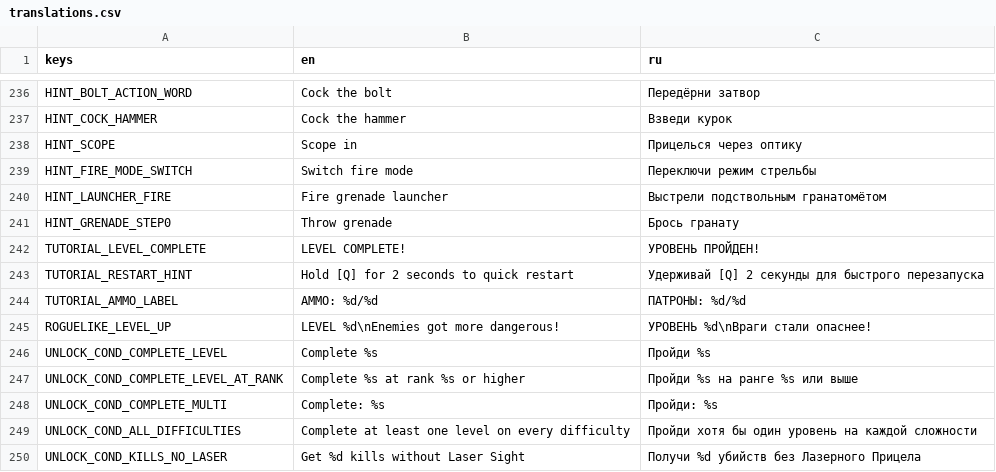
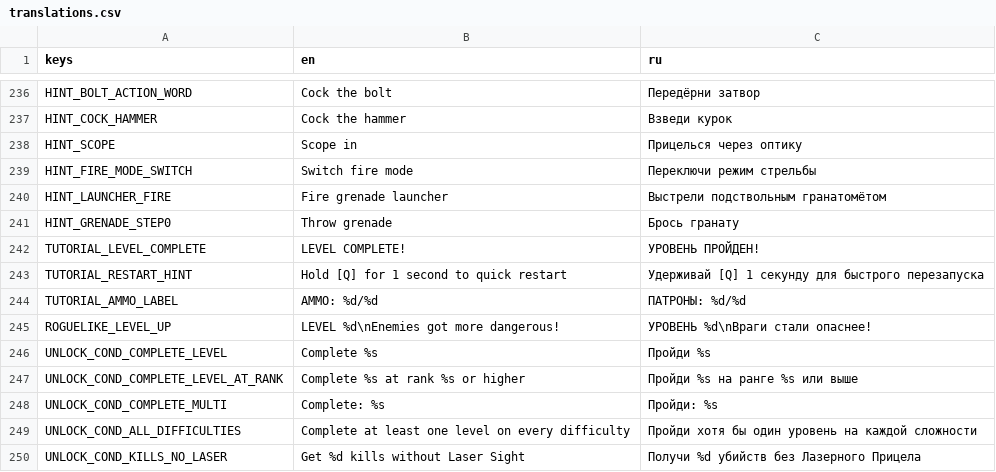
Before and after one commit to Jhon-Crow/godot-topdown-MVP, a CSV file: resources/translations/translations.csv, drawn as a sheet; only a part is shown, gaps mark what is left out.

Commit message:
Reduce Q quick restart hold to 1 second

```diff
--- a/resources/translations/translations.csv
+++ b/resources/translations/translations.csv
@@ -242,3 +242,3 @@ HINT_GRENADE_STEP0,Throw grenade,Брось гранату
 TUTORIAL_LEVEL_COMPLETE,LEVEL COMPLETE!,УРОВЕНЬ ПРОЙДЕН!
-TUTORIAL_RESTART_HINT,Hold [Q] for 2 seconds to quick restart,Удерживай [Q] 2 секунды для быстрого перезапуска
+TUTORIAL_RESTART_HINT,Hold [Q] for 1 second to quick restart,Удерживай [Q] 1 секунду для быстрого перезапуска
 TUTORIAL_AMMO_LABEL,AMMO: %d/%d,ПАТРОНЫ: %d/%d
```
Also changed, not shown: 2 other files.
